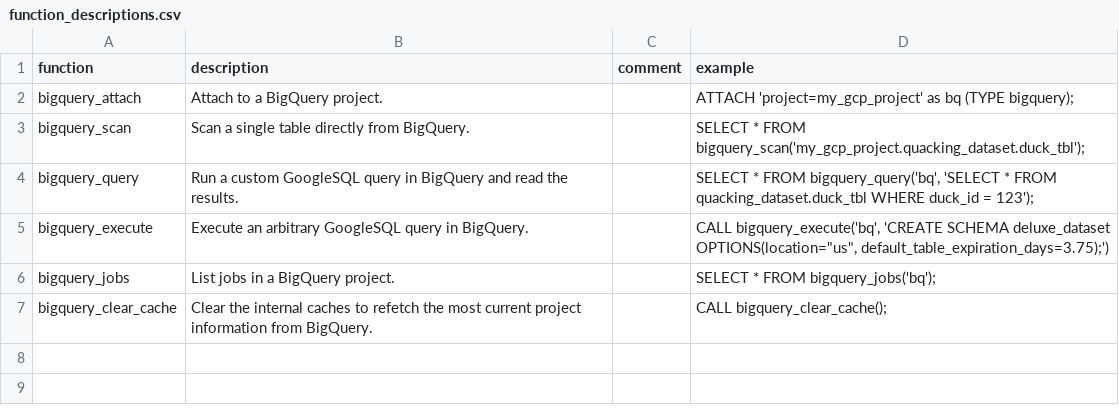
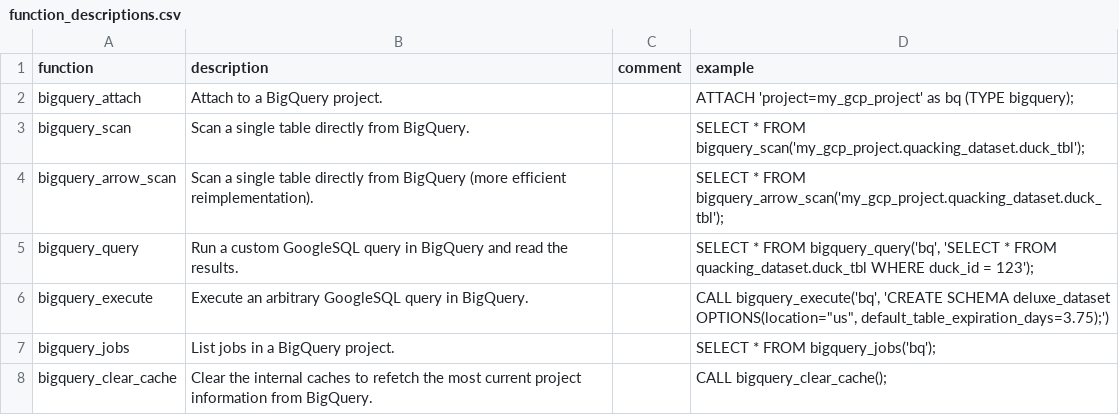
Before and after one commit to duckdb/community-extensions, a CSV file: extensions/bigquery/docs/function_descriptions.csv, drawn as a sheet.

Commit message:
bump bigquery v0.4.0

```diff
--- a/extensions/bigquery/docs/function_descriptions.csv
+++ b/extensions/bigquery/docs/function_descriptions.csv
@@ -3,2 +3,3 @@ bigquery_attach,"Attach to a BigQuery project.","","ATTACH 'project=my_gcp_proje
 bigquery_scan,"Scan a single table directly from BigQuery.",,"SELECT * FROM bigquery_scan('my_gcp_project.quacking_dataset.duck_tbl');"
+bigquery_arrow_scan,"Scan a single table directly from BigQuery (more efficient reimplementation).","","SELECT * FROM bigquery_arrow_scan('my_gcp_project.quacking_dataset.duck_tbl');"
 bigquery_query,"Run a custom GoogleSQL query in BigQuery and read the results.",,"SELECT * FROM bigquery_query('bq', 'SELECT * FROM quacking_dataset.duck_tbl WHERE duck_id = 123');"
```
Also changed, not shown: 1 other file.
